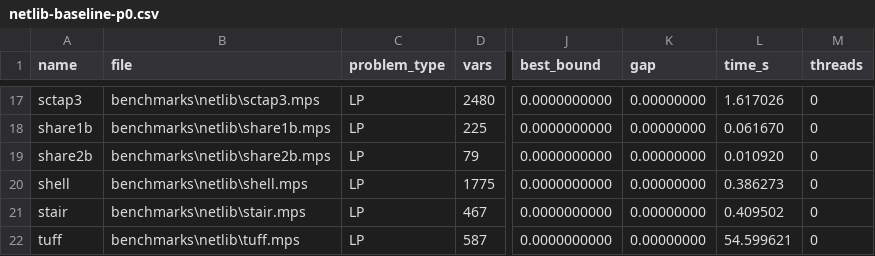
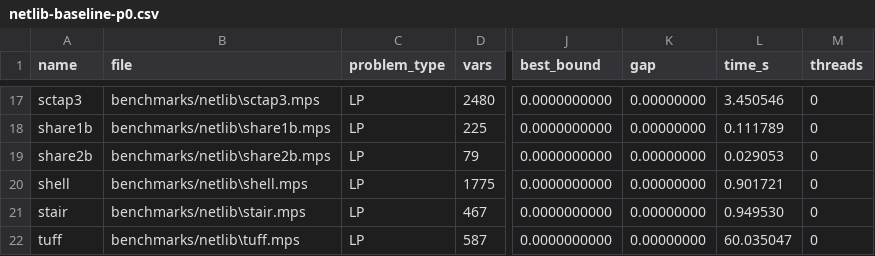
Before and after one commit to gopinath112006-max/Indigenous-CPU-GPU-Optimization-Engine-for-Indian-Industry, a CSV file: benchmarks/results/netlib-baseline-p0.csv, drawn as a sheet; only a part is shown, gaps mark what is left out; the diff covers the shown part only; the diff names each change by its address in the sheet, - before the commit and + after, or states it on an @@ line.

```diff
--- a/benchmarks/results/netlib-baseline-p0.csv
+++ b/benchmarks/results/netlib-baseline-p0.csv
-B17 (file): benchmarks\netlib\sctap3.mps
+B17 (file): benchmarks/netlib\sctap3.mps
-L17 (time_s): 1.617026
+L17 (time_s): 3.450546
-B18 (file): benchmarks\netlib\share1b.mps
+B18 (file): benchmarks/netlib\share1b.mps
-L18 (time_s): 0.061670
+L18 (time_s): 0.111789
-B19 (file): benchmarks\netlib\share2b.mps
+B19 (file): benchmarks/netlib\share2b.mps
-L19 (time_s): 0.010920
+L19 (time_s): 0.029053
-B20 (file): benchmarks\netlib\shell.mps
+B20 (file): benchmarks/netlib\shell.mps
-L20 (time_s): 0.386273
+L20 (time_s): 0.901721
-B21 (file): benchmarks\netlib\stair.mps
+B21 (file): benchmarks/netlib\stair.mps
-L21 (time_s): 0.409502
+L21 (time_s): 0.949530
-B22 (file): benchmarks\netlib\tuff.mps
+B22 (file): benchmarks/netlib\tuff.mps
-L22 (time_s): 54.599621
+L22 (time_s): 60.035047
```
Also changed, not shown: 32 edited cells elsewhere in this file, benchmarks/results/industrial-after-p6.csv, benchmarks/results/miplib-baseline-p0.csv, 39 other files.
